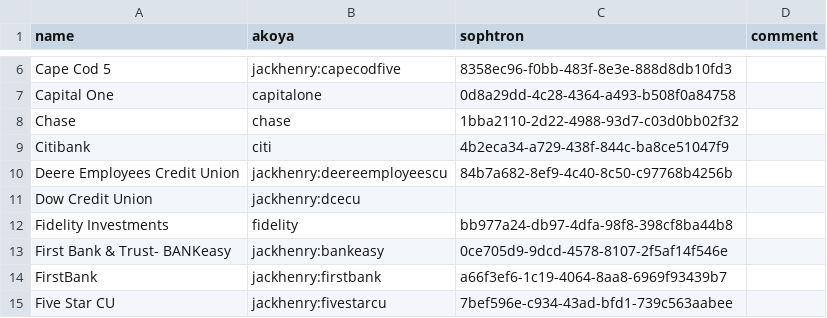
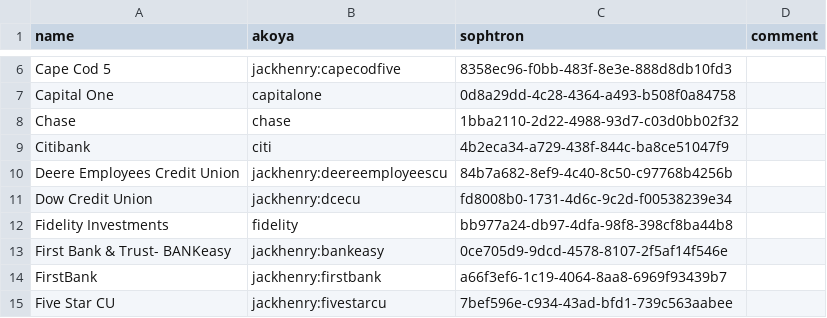
Before and after one commit to sophtron-jishun/unified-search, a CSV file: application/dataProcessor/raw_data/input/akoya_sophtron.csv, drawn as a sheet; only a part is shown, gaps mark what is left out; the diff names each change by its address in the sheet, - before the commit and + after, or states it on an @@ line.

Commit message:
add akoya mapping and cache endpoints

```diff
--- a/application/dataProcessor/raw_data/input/akoya_sophtron.csv
+++ b/application/dataProcessor/raw_data/input/akoya_sophtron.csv
-C11 (sophtron): (empty)
+C11 (sophtron): fd8008b0-1731-4d6c-9c2d-f00538239e34
```
Also changed, not shown: 6 other files.
